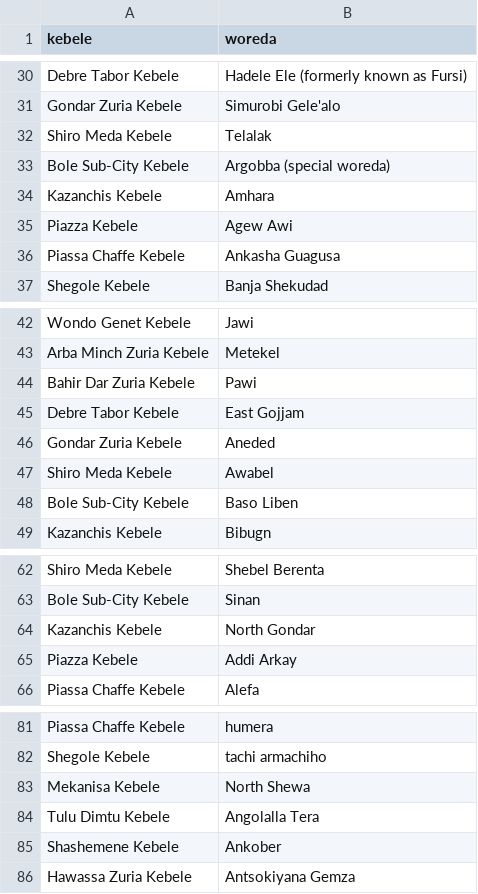
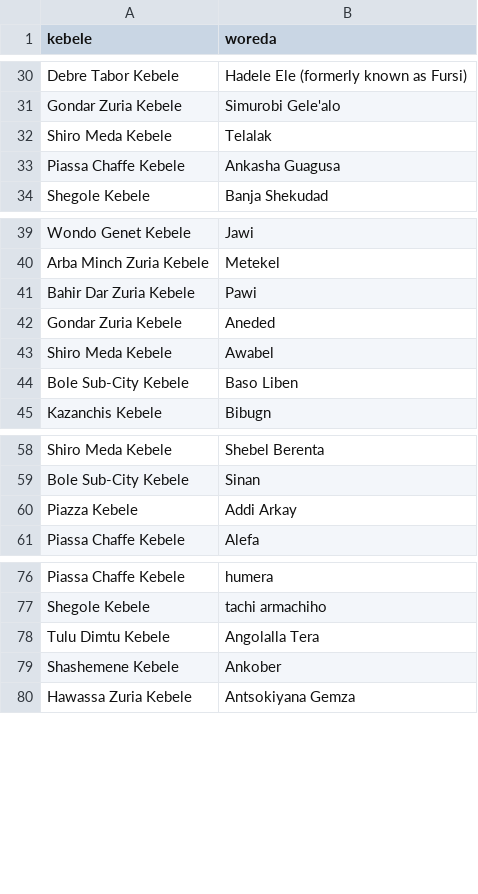
Before and after one commit to cureinternational/bahmni-e2e-common-flows, a CSV file: data/registration/addresshierarchy_Ethiopia.csv, drawn as a sheet; only a part is shown, gaps mark what is left out; the diff names each change by its address in the sheet, - before the commit and + after, or states it on an @@ line.

```diff
--- a/data/registration/addresshierarchy_Ethiopia.csv
+++ b/data/registration/addresshierarchy_Ethiopia.csv
-row 33: Bole Sub-City Kebele | Argobba (special woreda)
-row 34: Kazanchis Kebele | Amhara
-row 35: Piazza Kebele | Agew Awi
-row 45: Debre Tabor Kebele | East Gojjam
-row 64: Kazanchis Kebele | North Gondar
-row 83: Mekanisa Kebele | North Shewa
```
Also changed, not shown: 4 other files.
